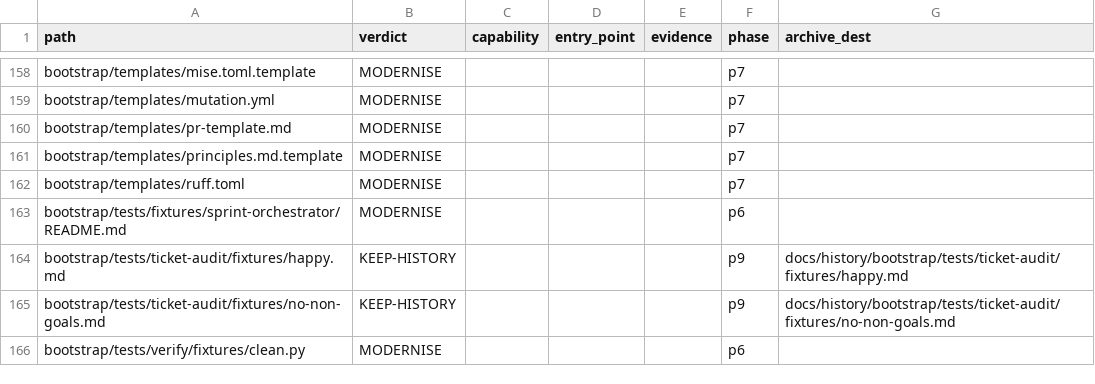
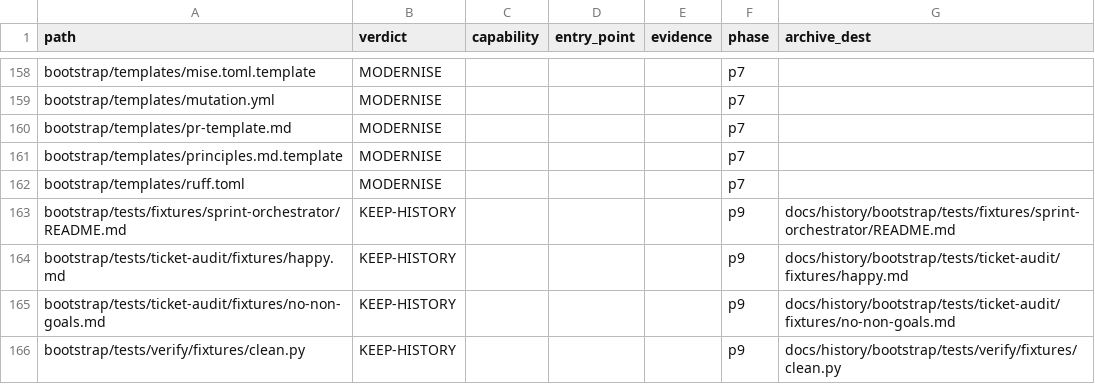
Before and after one commit to Lenivvenil/claude-mini, a TSV file: tools/port-run/ledger.tsv, drawn as a sheet; only a part is shown, gaps mark what is left out; the diff covers the shown part only.

```diff
--- a/tools/port-run/ledger.tsv
+++ b/tools/port-run/ledger.tsv
@@ -162,5 +162,5 @@ bootstrap/templates/principles.md.template	MODERNISE				p7
 bootstrap/templates/ruff.toml	MODERNISE				p7	
-bootstrap/tests/fixtures/sprint-orchestrator/README.md	MODERNISE				p6	
+bootstrap/tests/fixtures/sprint-orchestrator/README.md	KEEP-HISTORY				p9	docs/history/bootstrap/tests/fixtures/sprint-orchestrator/README.md
 bootstrap/tests/ticket-audit/fixtures/happy.md	KEEP-HISTORY				p9	docs/history/bootstrap/tests/ticket-audit/fixtures/happy.md
 bootstrap/tests/ticket-audit/fixtures/no-non-goals.md	KEEP-HISTORY				p9	docs/history/bootstrap/tests/ticket-audit/fixtures/no-non-goals.md
-bootstrap/tests/verify/fixtures/clean.py	MODERNISE				p6	
+bootstrap/tests/verify/fixtures/clean.py	KEEP-HISTORY				p9	docs/history/bootstrap/tests/verify/fixtures/clean.py
```
Also changed, not shown: 115 edited cells elsewhere in this file.
